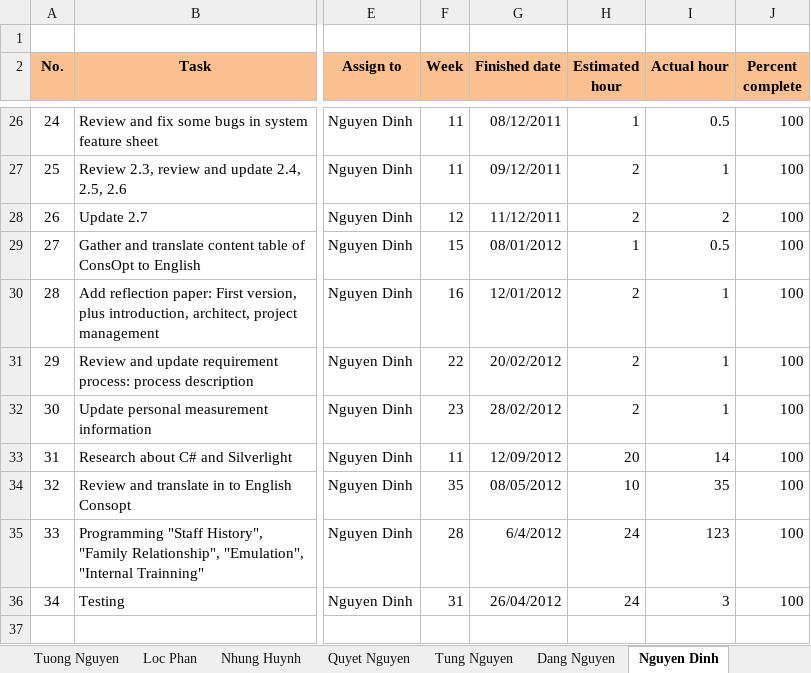
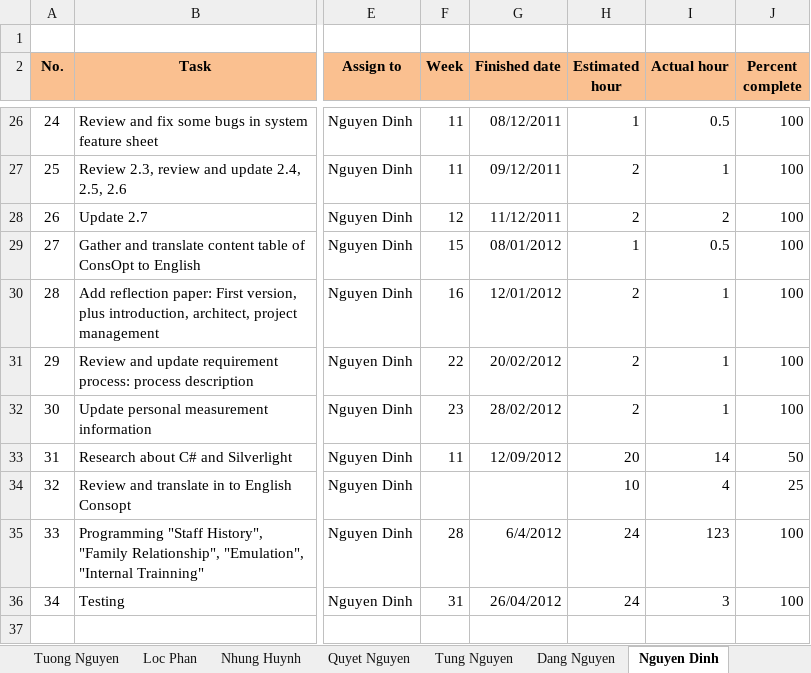
Before and after one commit to hieu292/hrm-k14vlu, an Excel workbook: Project Plan/HRM_Mesurement.xlsx, sheet Nguyen Dinh, drawn as a sheet; only a part is shown, gaps mark what is left out; values as stored, in another font and other column widths than the file's, no borders; charts and pictures and conditional formats not drawn; the diff names each change by its address in the sheet, - before the commit and + after, or states it on an @@ line.

```diff
--- a/Project Plan/HRM_Mesurement.xlsx (sheet Nguyen Dinh)
+++ b/Project Plan/HRM_Mesurement.xlsx (sheet Nguyen Dinh)
-J33 (Percent complete): 100
+J33 (Percent complete): 50
-F34 (Week): 35
+F34 (Week): (empty)
-G34 (Finished date): 08/05/2012
+G34 (Finished date): (empty)
-I34 (Actual hour): 35
+I34 (Actual hour): 4
-J34 (Percent complete): 100
+J34 (Percent complete): 25
```
Also changed, not shown: sheet Quyet Nguyen, sheet Loc Phan, charts or pictures.
